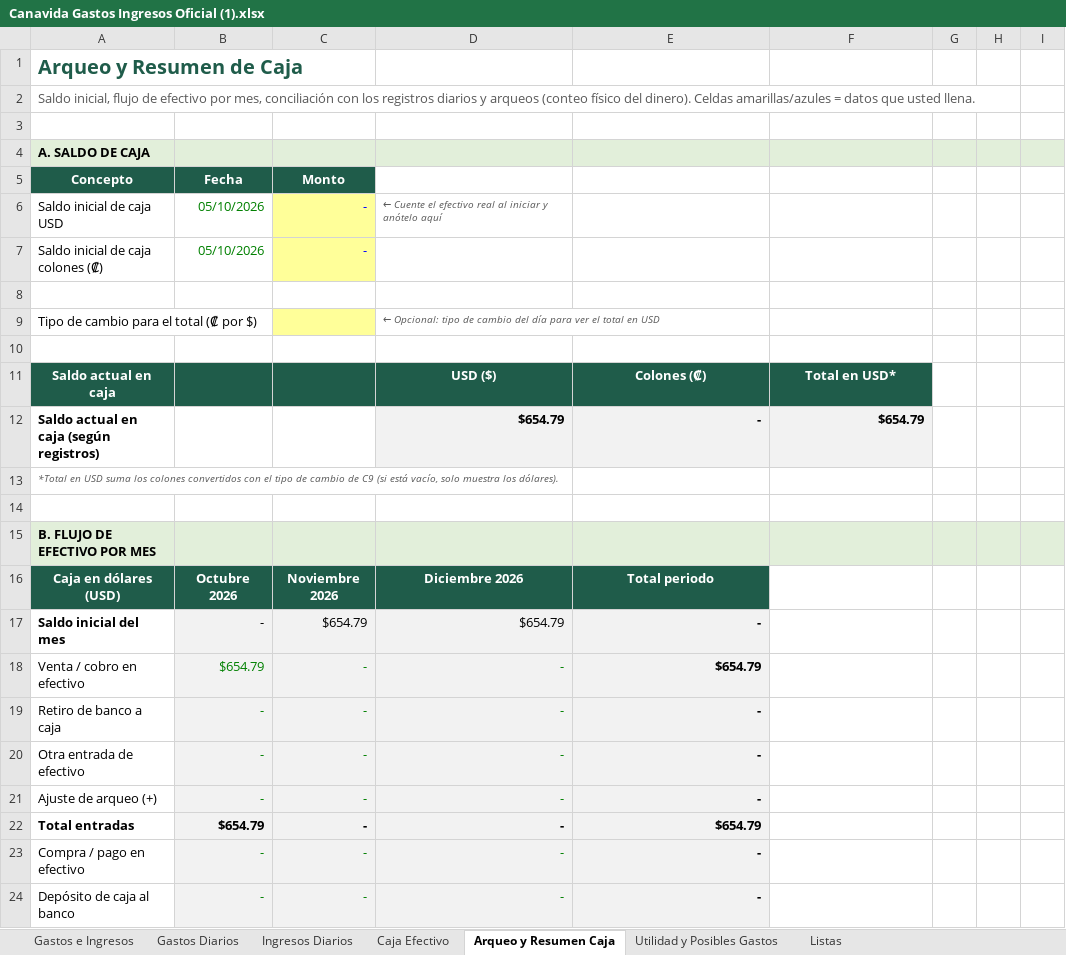
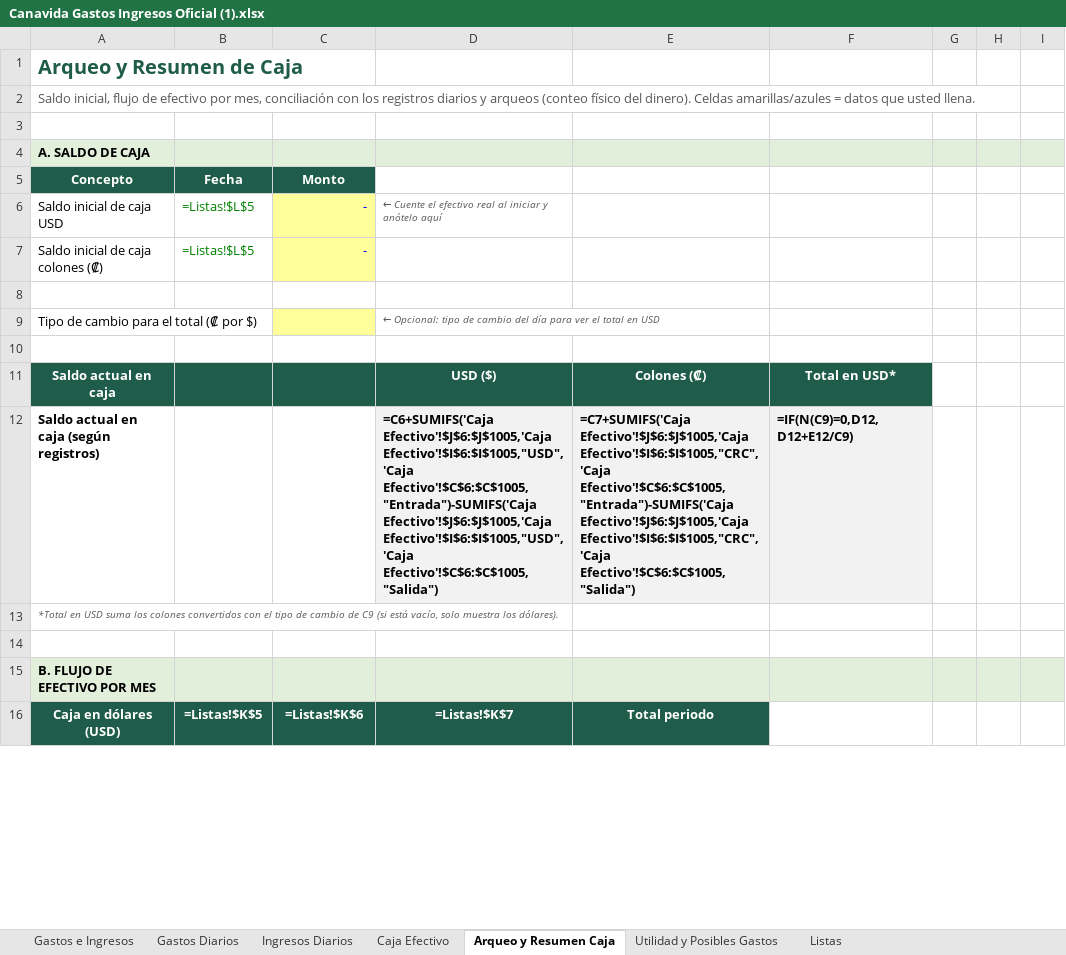
Before and after one commit to charliebrowncr/Gastos-e-ingresos, an Excel workbook: Canavida Gastos Ingresos Oficial (1).xlsx, sheet Arqueo y Resumen Caja, drawn as a sheet; only a part is shown; values as stored, in another font and other column widths than the file's, no borders; formulas without a stored value are shown as written; charts and pictures and conditional formats not drawn; removed rows and columns are numbered as before the commit, all else as after; the diff covers the shown part only; the diff names each change by its address in the sheet, - before the commit and + after, or states it on an @@ line.

```diff
--- a/Canavida Gastos Ingresos Oficial (1).xlsx (sheet Arqueo y Resumen Caja)
+++ b/Canavida Gastos Ingresos Oficial (1).xlsx (sheet Arqueo y Resumen Caja)
-B6:B7: 05/10/2026
+B6:B7: =Listas!$L$5
-row 12: Saldo actual en caja (según registros) |  |  | $654.79 | - | $654.79
+row 12: Saldo actual en caja (según registros) |  |  | =C6+SUMIFS('Caja Efectivo'!$J$6:$J$1005,'Caja Efectivo'!$I$6:$I$1005,"USD",'Caja Efectivo'!$C$6:$C$1005,"Entrada")-SUMIFS('Caja Efectivo'!$J$6:$J$1005,'Caja Efectivo'!$I$6:$I$1005,"USD",'Caja Efectivo'!$C$6:$C$1005,"Salida") | =C7+SUMIFS('Caja Efectivo'!$J$6:$J$1005,'Caja Efectivo'!$I$6:$I$1005,"CRC",'Caja Efectivo'!$C$6:$C$1005,"Entrada")-SUMIFS('Caja Efectivo'!$J$6:$J$1005,'Caja Efectivo'!$I$6:$I$1005,"CRC",'Caja Efectivo'!$C$6:$C$1005,"Salida") | =IF(N(C9)=0,D12,D12+E12/C9)
-B16: Octubre 2026
+B16: =Listas!$K$5
-C16: Noviembre 2026
+C16: =Listas!$K$6
-D16: Diciembre 2026
+D16: =Listas!$K$7
-row 17: Saldo inicial del mes | - | $654.79 | $654.79 | -
-row 18: Venta / cobro en efectivo | $654.79 | - | - | $654.79
-row 19: Retiro de banco a caja | - | - | - | -
-row 20: Otra entrada de efectivo | - | - | - | -
-row 21: Ajuste de arqueo (+) | - | - | - | -
-row 22: Total entradas | $654.79 | - | - | $654.79
-row 23: Compra / pago en efectivo | - | - | - | -
-row 24: Depósito de caja al banco | - | - | - | -
```
Also changed, not shown: 34 added rows, 26 removed rows and 112 edited cells elsewhere in this sheet, sheet Caja Efectivo, sheet Utilidad y Posibles Gastos, sheet Gastos Diarios, sheet Gastos e Ingresos, sheet Ingresos Diarios, sheet Listas, charts or pictures, reportes/Reservas_2026-10-28.xlsx, 2 other files.
